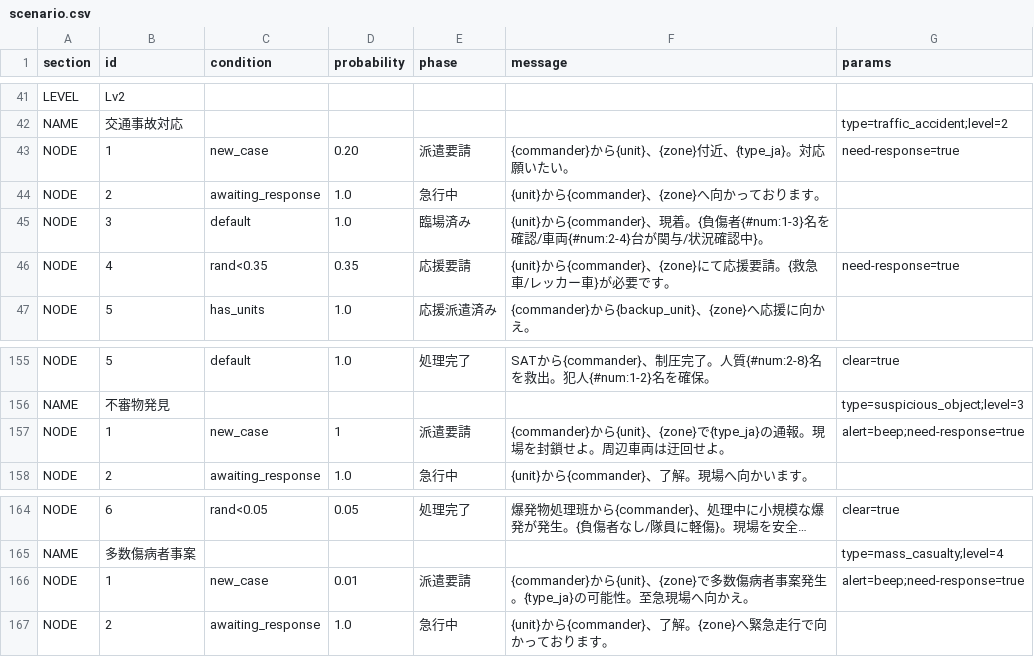
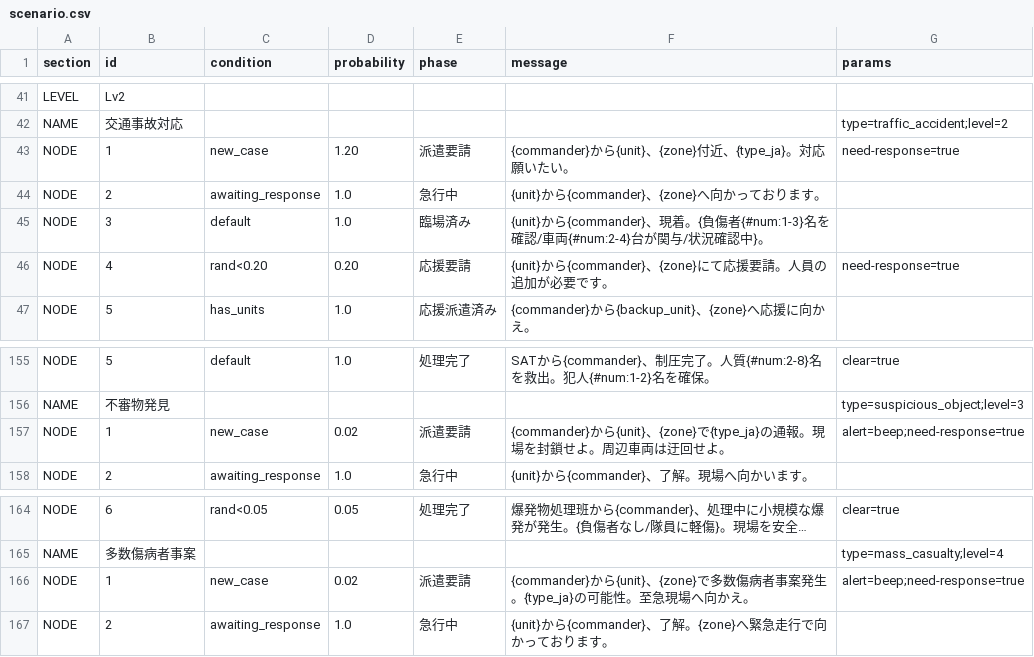
Before and after one commit to wak4kusa296/911, a CSV file: scenario.csv, drawn as a sheet; only a part is shown, gaps mark what is left out; long unchanged cells end in …; the diff names each change by its address in the sheet, - before the commit and + after, or states it on an @@ line.

```diff
--- a/scenario.csv
+++ b/scenario.csv
-D43 (probability): 0.20
+D43 (probability): 1.20
-C46 (condition): rand<0.35
+C46 (condition): rand<0.20
-D46 (probability): 0.35
+D46 (probability): 0.20
-F46 (message): …援要請。{救急車/レッカー車}が必要で…
+F46 (message): …援要請。人員の追加が必要で…
-D157 (probability): 1
+D157 (probability): 0.02
-D166 (probability): 0.01
+D166 (probability): 0.02
```
Also changed, not shown: 1 other file.
